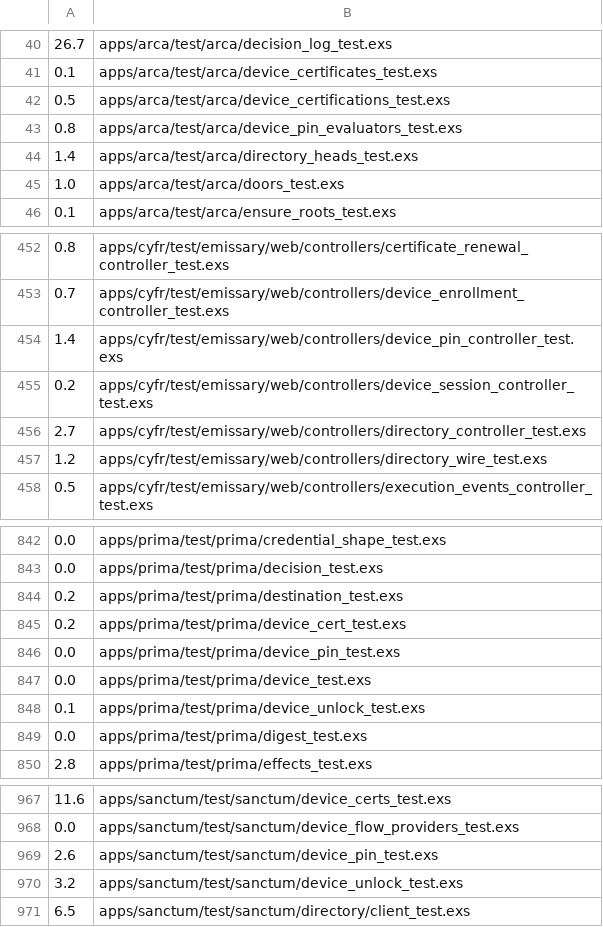
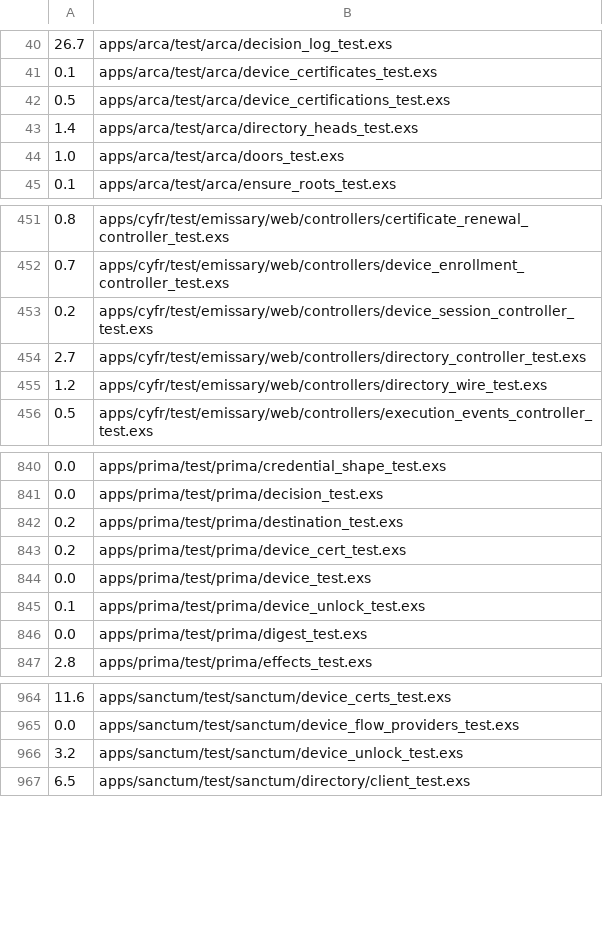
Before and after one commit to cyfrworks/cyfr, a TSV file: scripts/test-partition-weights.tsv, drawn as a sheet; only a part is shown, gaps mark what is left out.

Commit message:
The counted six-digit PIN is gone (D3)
One device key now serves every CYFR the person uses, and the PIN's
evaluator lived at one, so the PIN a CYFR evaluated and counted for a
machine without a chip is deleted: Prima.DevicePin and its vectors
(tests/fixtures/device_pin.json), the pin_reset challenge purpose of
Prima.DeviceCert.Challenge, Arca.DevicePinEvaluators with its schema,
table, rotation entry and the paired client's revocation of it,
Sanctum.DevicePin, the pin tool (Sanctum.Providers.Pin, pin.enroll) and
its generated view, the device_pin confirmation action,
Emissary.Web.DevicePinController with its routes and roster rows, the
sanitizer's PIN keys, and the libsodium dependency that only the
evaluation used, with the build tools the Dockerfile and CONTRIBUTING.md
installed for it. ARCHITECTURE.md no longer describes the counted PIN: a
machine with a chip keeps its PIN, one without keeps its passphrase.
Codex's software-PIN code follows in its own commit.

Check: Prima's suite, 1664 passed; Arca's whole suite on SQLite
2023/2033 and PostgreSQL 2036/2046, the 10 Arca.CarryActionsTest
failures on each expected until step 3.5; the cipher rotation roster,
route map, admission seam, boundary and drift tests' PIN rows, with the
step-3.4 files held aside (their other failures are the held files' and
later units').

```diff
--- a/scripts/test-partition-weights.tsv
+++ b/scripts/test-partition-weights.tsv
@@ -42,3 +42,2 @@
 0.5	apps/arca/test/arca/device_certifications_test.exs
-0.8	apps/arca/test/arca/device_pin_evaluators_test.exs
 1.4	apps/arca/test/arca/directory_heads_test.exs
@@ -453,3 +452,2 @@
 0.7	apps/cyfr/test/emissary/web/controllers/device_enrollment_controller_test.exs
-1.4	apps/cyfr/test/emissary/web/controllers/device_pin_controller_test.exs
 0.2	apps/cyfr/test/emissary/web/controllers/device_session_controller_test.exs
@@ -845,3 +843,2 @@
 0.2	apps/prima/test/prima/device_cert_test.exs
-0.0	apps/prima/test/prima/device_pin_test.exs
 0.0	apps/prima/test/prima/device_test.exs
@@ -968,3 +965,2 @@
 0.0	apps/sanctum/test/sanctum/device_flow_providers_test.exs
-2.6	apps/sanctum/test/sanctum/device_pin_test.exs
 3.2	apps/sanctum/test/sanctum/device_unlock_test.exs
```
Also changed, not shown: 41 other files.
